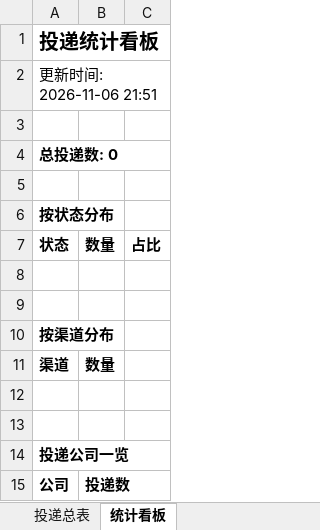
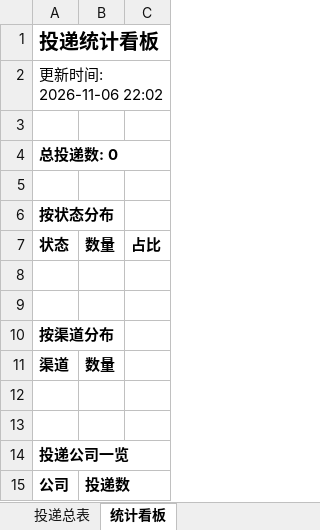
Before and after one commit to 2848167906/campus-radar, an Excel workbook: reports/投递追踪表.xlsx, sheet 统计看板, drawn as a sheet; values as stored, in another font and other column widths than the file's, no borders; the diff names each change by its address in the sheet, - before the commit and + after, or states it on an @@ line.

```diff
--- a/reports/投递追踪表.xlsx (sheet 统计看板)
+++ b/reports/投递追踪表.xlsx (sheet 统计看板)
-A2: 更新时间: 2026-11-06 21:51
+A2: 更新时间: 2026-11-06 22:02
```
Also changed, not shown: 2 other files.
